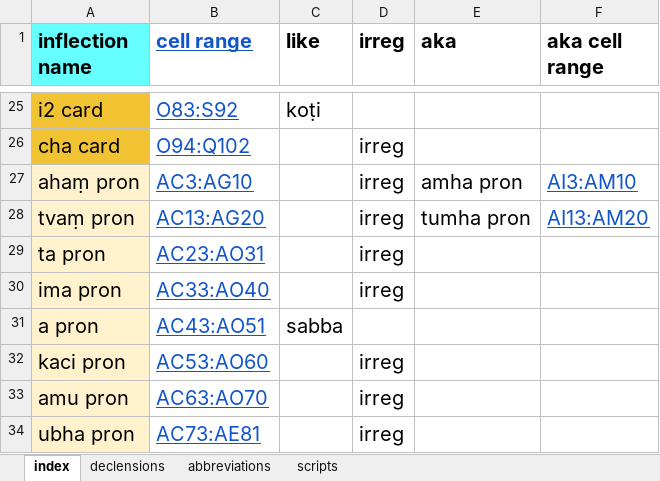
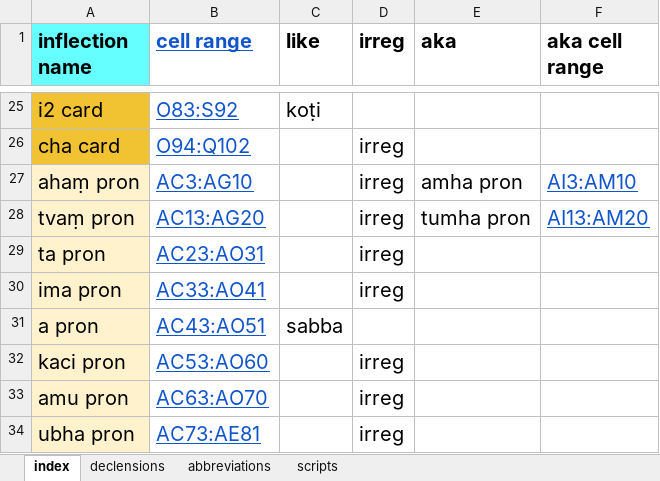
Before and after one commit to digitalpalidictionary/inflection-generator, an Excel workbook: declensions & conjugations.xlsx, sheet index, drawn as a sheet; only a part is shown, gaps mark what is left out; values as stored, in another font and other column widths than the file's, no borders; the diff names each change by its address in the sheet, - before the commit and + after, or states it on an @@ line.

```diff
--- a/declensions & conjugations.xlsx (sheet index)
+++ b/declensions & conjugations.xlsx (sheet index)
-B30 (cell range): AC33:AO40
+B30 (cell range): AC33:AO41
```
Also changed, not shown: sheet declensions, 13 other files.
